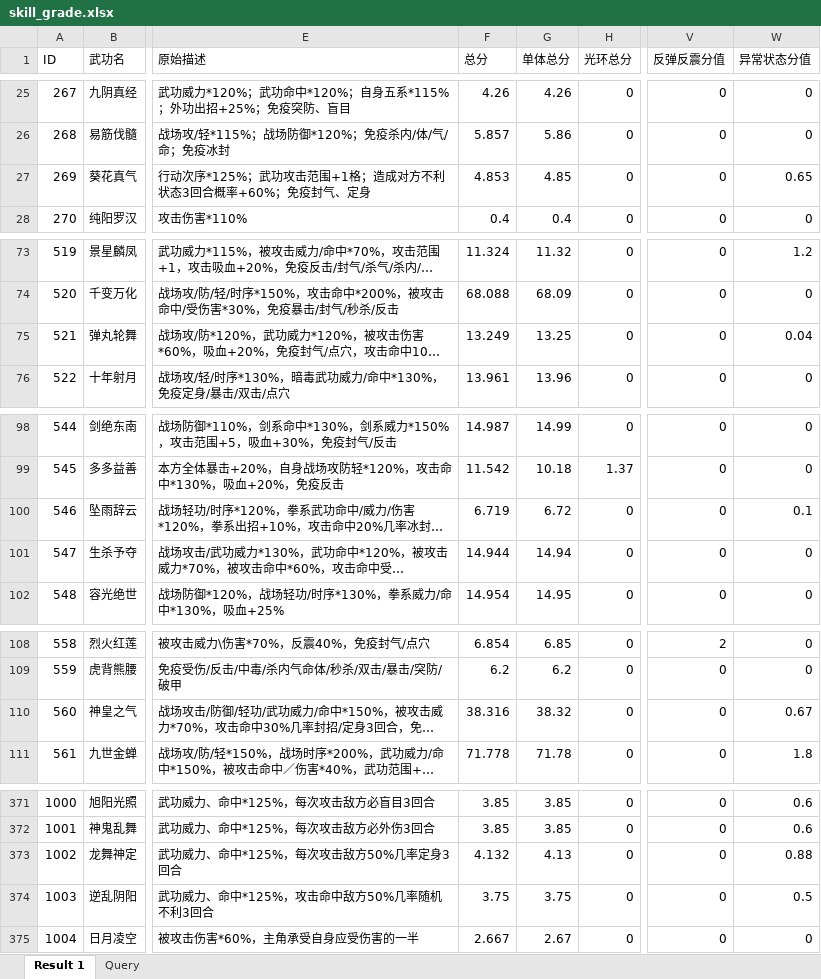
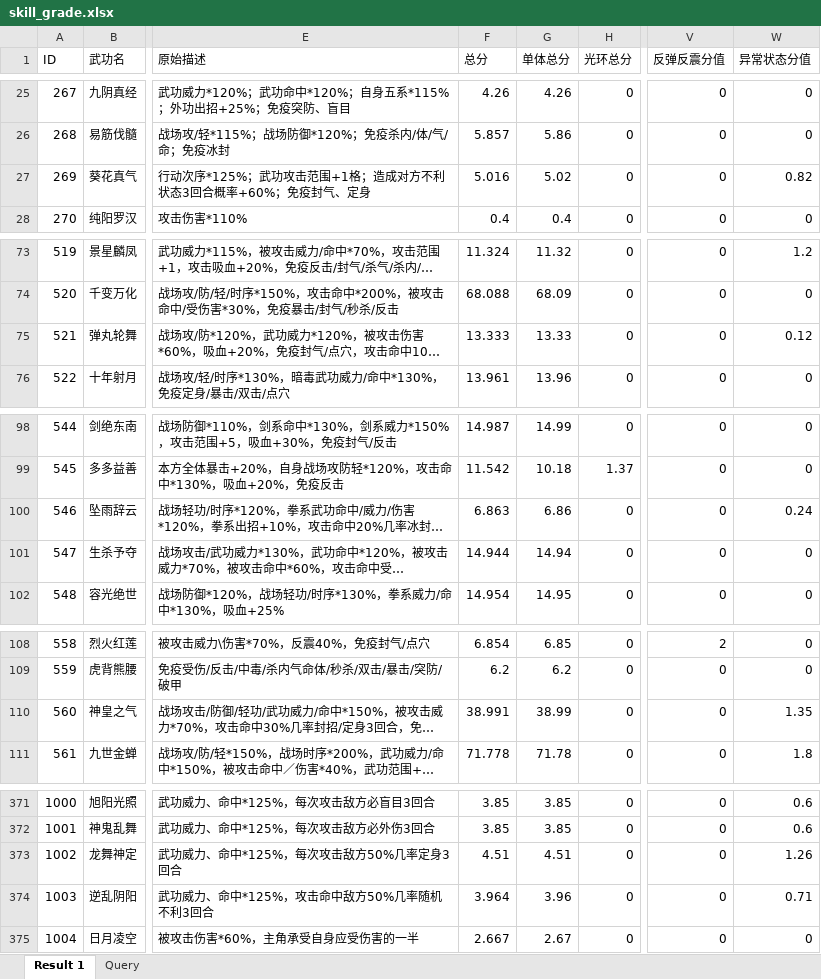
Before and after one commit to eiuohiang/js-datatool, an Excel workbook: skill_grade.xlsx, sheet Result 1, drawn as a sheet; only a part is shown, gaps mark what is left out; long unchanged cells end in …; values as stored, in another font and other column widths than the file's, no borders; the diff covers the shown part only; the diff names each change by its address in the sheet, - before the commit and + after, or states it on an @@ line.

```diff
--- a/skill_grade.xlsx (sheet Result 1)
+++ b/skill_grade.xlsx (sheet Result 1)
-F27 (总分): 4.853
+F27 (总分): 5.016
-G27 (单体总分): 4.85
+G27 (单体总分): 5.02
-W27 (异常状态分值): 0.65
+W27 (异常状态分值): 0.82
-F75 (总分): 13.249
+F75 (总分): 13.333
-G75 (单体总分): 13.25
+G75 (单体总分): 13.33
-W75 (异常状态分值): 0.04
+W75 (异常状态分值): 0.12
-F100 (总分): 6.719
+F100 (总分): 6.863
-G100 (单体总分): 6.72
+G100 (单体总分): 6.86
-W100 (异常状态分值): 0.1
+W100 (异常状态分值): 0.24
-F110 (总分): 38.316
+F110 (总分): 38.991
-G110 (单体总分): 38.32
+G110 (单体总分): 38.99
-W110 (异常状态分值): 0.67
+W110 (异常状态分值): 1.35
-F373 (总分): 4.132
+F373 (总分): 4.51
-G373 (单体总分): 4.13
+G373 (单体总分): 4.51
-W373 (异常状态分值): 0.88
+W373 (异常状态分值): 1.26
-F374 (总分): 3.75
+F374 (总分): 3.964
-G374 (单体总分): 3.75
+G374 (单体总分): 3.96
-W374 (异常状态分值): 0.5
+W374 (异常状态分值): 0.71
```
Also changed, not shown: 76 edited cells elsewhere in this sheet, 4 other files.
